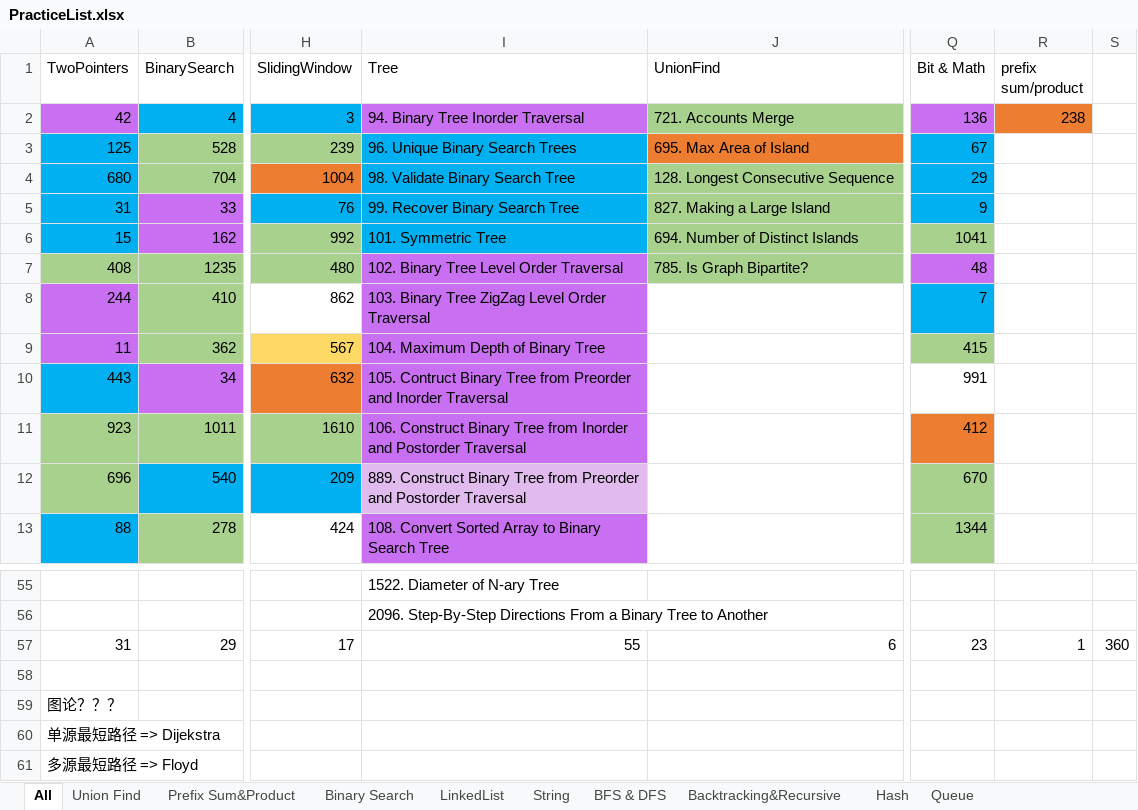
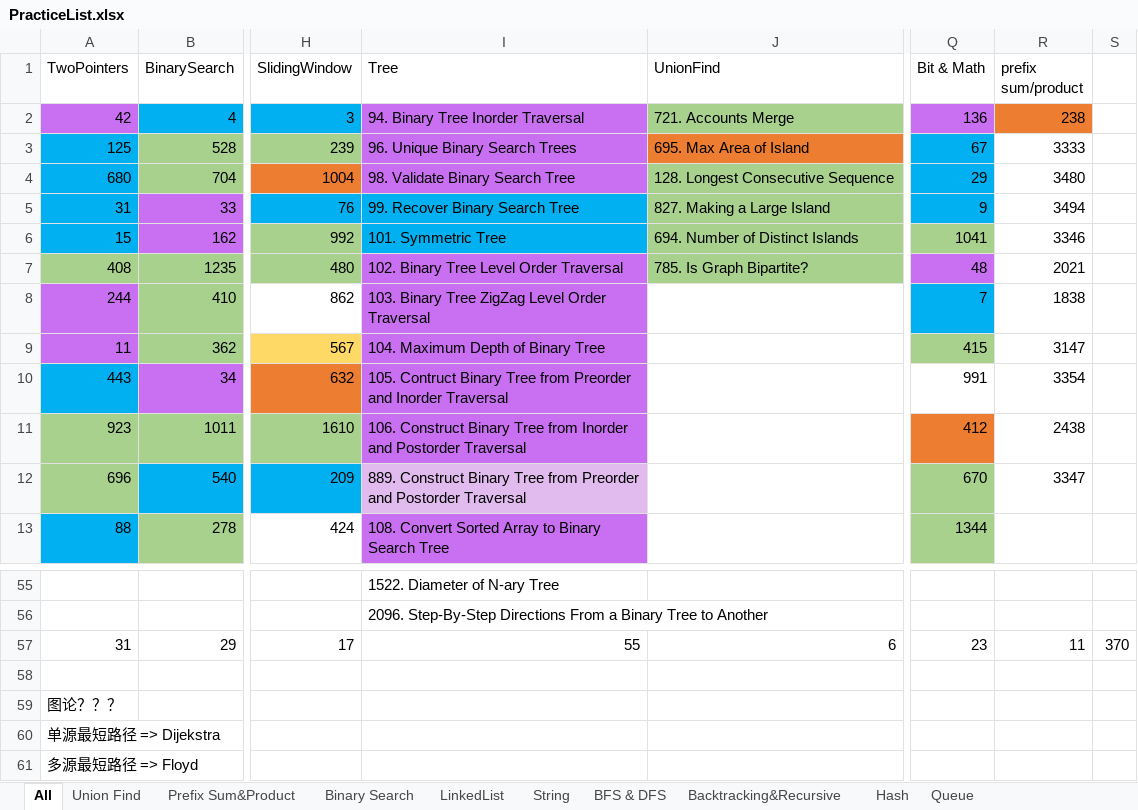
Before and after one commit to LiXieLabs/codingpractice, an Excel workbook: PracticeList.xlsx, sheet All, drawn as a sheet; only a part is shown, gaps mark what is left out; values as stored, in another font and other column widths than the file's, no borders; the diff names each change by its address in the sheet, - before the commit and + after, or states it on an @@ line.

```diff
--- a/PracticeList.xlsx (sheet All)
+++ b/PracticeList.xlsx (sheet All)
-I3:I4 fill: #00B0F0
+I3:I4 fill: #C96FF1
-R3 (prefix sum/product): (empty)
+R3 (prefix sum/product): 3333
-R4 (prefix sum/product): (empty)
+R4 (prefix sum/product): 3480
-R5 (prefix sum/product): (empty)
+R5 (prefix sum/product): 3494
-R6 (prefix sum/product): (empty)
+R6 (prefix sum/product): 3346
-R7 (prefix sum/product): (empty)
+R7 (prefix sum/product): 2021
-R8 (prefix sum/product): (empty)
+R8 (prefix sum/product): 1838
-R9 (prefix sum/product): (empty)
+R9 (prefix sum/product): 3147
-R10 (prefix sum/product): (empty)
+R10 (prefix sum/product): 3354
-R11 (prefix sum/product): (empty)
+R11 (prefix sum/product): 2438
-R12 (prefix sum/product): (empty)
+R12 (prefix sum/product): 3347
-R57 (prefix sum/product): 1
+R57 (prefix sum/product): 11
-S57: 360
+S57: 370
```
Also changed, not shown: 2 other files.
